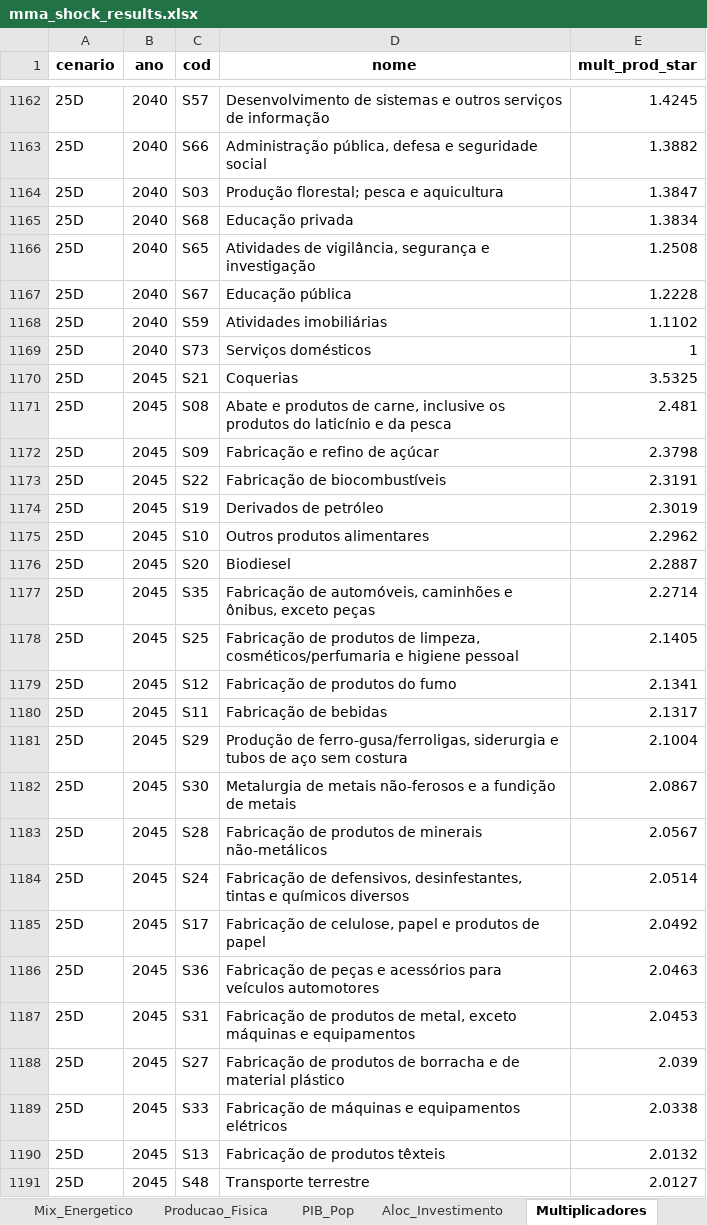
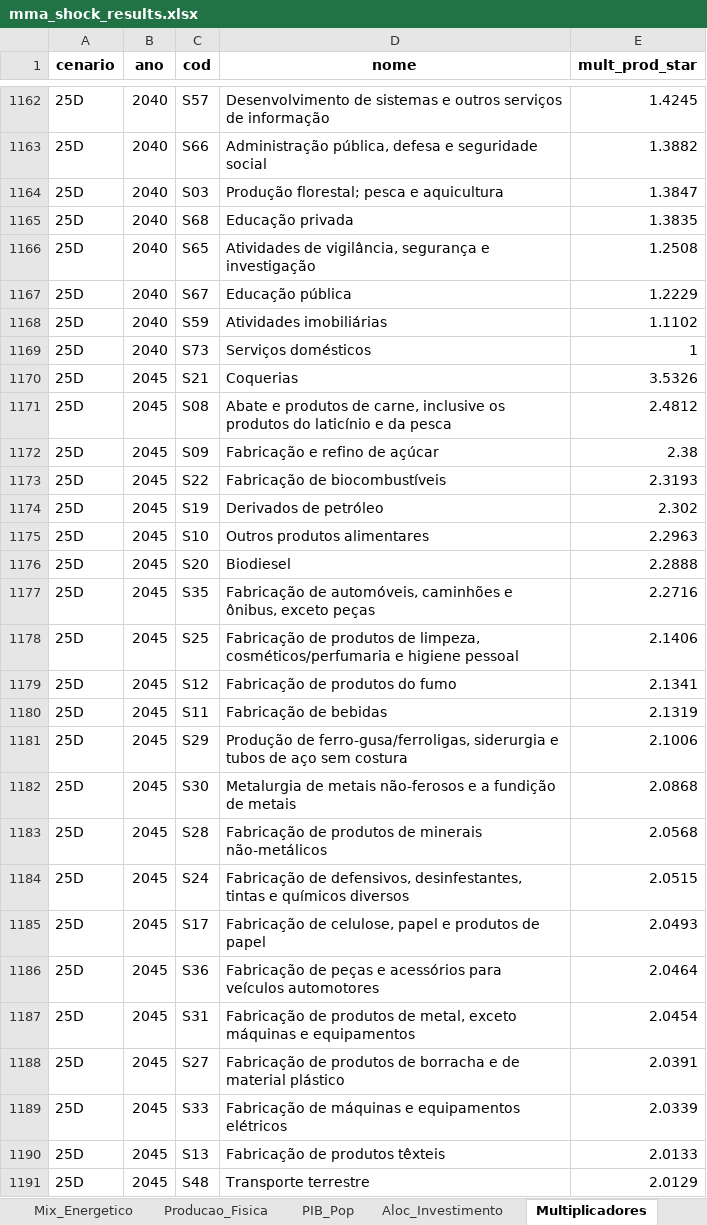
Before and after one commit to cludovique/brazil-climate-macro-model, an Excel workbook: outputs/tables/mma_shock_results.xlsx, sheet Multiplicadores, drawn as a sheet; only a part is shown, gaps mark what is left out; values as stored, in another font and other column widths than the file's, no borders; the diff covers the shown part only; the diff names each change by its address in the sheet, - before the commit and + after, or states it on an @@ line.

```diff
--- a/outputs/tables/mma_shock_results.xlsx (sheet Multiplicadores)
+++ b/outputs/tables/mma_shock_results.xlsx (sheet Multiplicadores)
-E1165 (mult_prod_star): 1.3834
+E1165 (mult_prod_star): 1.3835
-E1167 (mult_prod_star): 1.2228
+E1167 (mult_prod_star): 1.2229
-E1170 (mult_prod_star): 3.5325
+E1170 (mult_prod_star): 3.5326
-E1171 (mult_prod_star): 2.481
+E1171 (mult_prod_star): 2.4812
-E1172 (mult_prod_star): 2.3798
+E1172 (mult_prod_star): 2.38
-E1173 (mult_prod_star): 2.3191
+E1173 (mult_prod_star): 2.3193
-E1174 (mult_prod_star): 2.3019
+E1174 (mult_prod_star): 2.302
-E1175 (mult_prod_star): 2.2962
+E1175 (mult_prod_star): 2.2963
-E1176 (mult_prod_star): 2.2887
+E1176 (mult_prod_star): 2.2888
-E1177 (mult_prod_star): 2.2714
+E1177 (mult_prod_star): 2.2716
-E1178 (mult_prod_star): 2.1405
+E1178 (mult_prod_star): 2.1406
-E1180 (mult_prod_star): 2.1317
+E1180 (mult_prod_star): 2.1319
-E1181 (mult_prod_star): 2.1004
+E1181 (mult_prod_star): 2.1006
-E1182 (mult_prod_star): 2.0867
+E1182 (mult_prod_star): 2.0868
-E1183 (mult_prod_star): 2.0567
+E1183 (mult_prod_star): 2.0568
-E1184 (mult_prod_star): 2.0514
+E1184 (mult_prod_star): 2.0515
-E1185 (mult_prod_star): 2.0492
+E1185 (mult_prod_star): 2.0493
-E1186 (mult_prod_star): 2.0463
+E1186 (mult_prod_star): 2.0464
-E1187 (mult_prod_star): 2.0453
+E1187 (mult_prod_star): 2.0454
-E1188 (mult_prod_star): 2.039
+E1188 (mult_prod_star): 2.0391
-E1189 (mult_prod_star): 2.0338
+E1189 (mult_prod_star): 2.0339
-E1190 (mult_prod_star): 2.0132
+E1190 (mult_prod_star): 2.0133
-E1191 (mult_prod_star): 2.0127
+E1191 (mult_prod_star): 2.0129
```
Also changed, not shown: 6 added rows, 6 removed rows and 315 edited cells elsewhere in this sheet, sheet Resultados_Completos, sheet Top15_por_Setor, sheet Resumo, sheet Linkage_Comp, sheet Energia_Impacto, sheet Tax_Choques, 1 more sheet, 4 other files.
